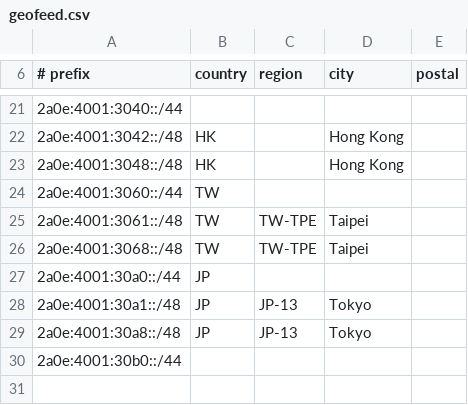
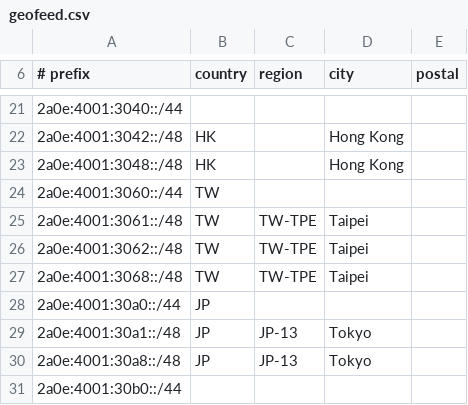
Before and after one commit to melspectrum-tech/melspectrum-website, a CSV file: geofeed.csv, drawn as a sheet; only a part is shown, gaps mark what is left out; the diff names each change by its address in the sheet, - before the commit and + after, or states it on an @@ line.

```diff
--- a/geofeed.csv
+++ b/geofeed.csv
+row 26: 2a0e:4001:3062::/48 | TW | TW-TPE | Taipei
```
